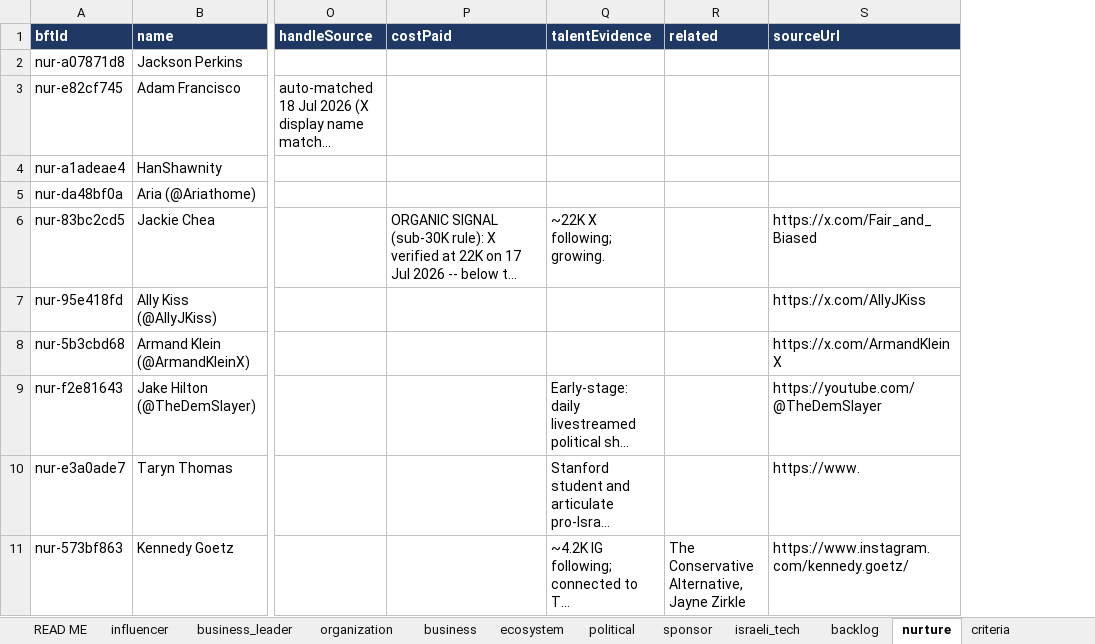
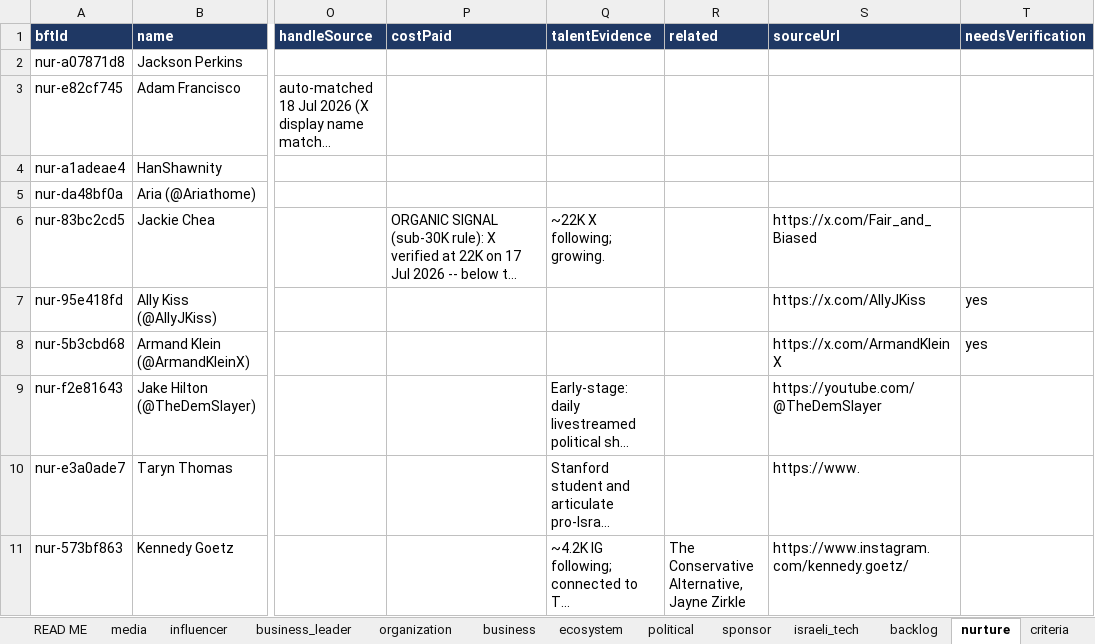
Before and after one commit to Hirshinator/bft-living-database, an Excel workbook: export/BFT_Living_Database.xlsx, sheet nurture, drawn as a sheet; only a part is shown, gaps mark what is left out; long unchanged cells end in …; values as stored, in another font and other column widths than the file's, no borders; the diff covers the shown part only; the diff names each change by its address in the sheet, - before the commit and + after, or states it on an @@ line.

Commit message:
Develop nurture list (rising stars Eyal Yakoby/Destiny Albritton/Xaviaer DuRousseau + flywheel & nurture-pipeline criteria); fix needsVerification column drift on 10 tables; expand triage options

```diff
--- a/export/BFT_Living_Database.xlsx (sheet nurture)
+++ b/export/BFT_Living_Database.xlsx (sheet nurture)
+sheet tab: media
+column T (needsVerification), rows 7-8: yes | yes
```
Also changed, not shown: 3 added rows elsewhere in this sheet, sheet organization, sheet criteria, sheet READ ME, 1 other file.
